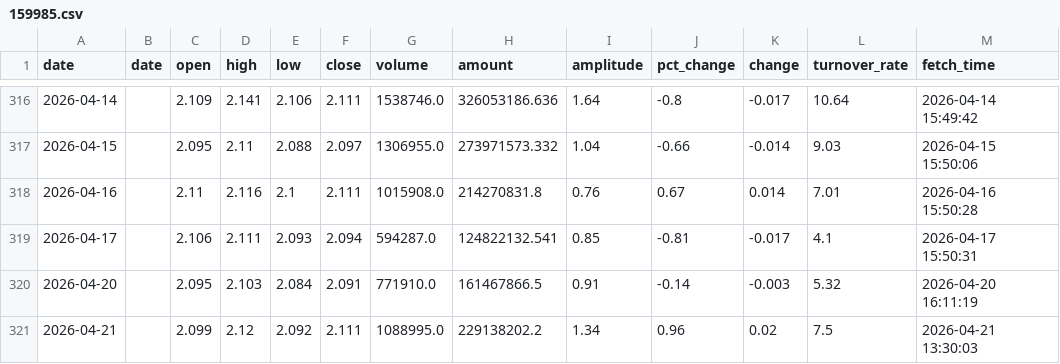
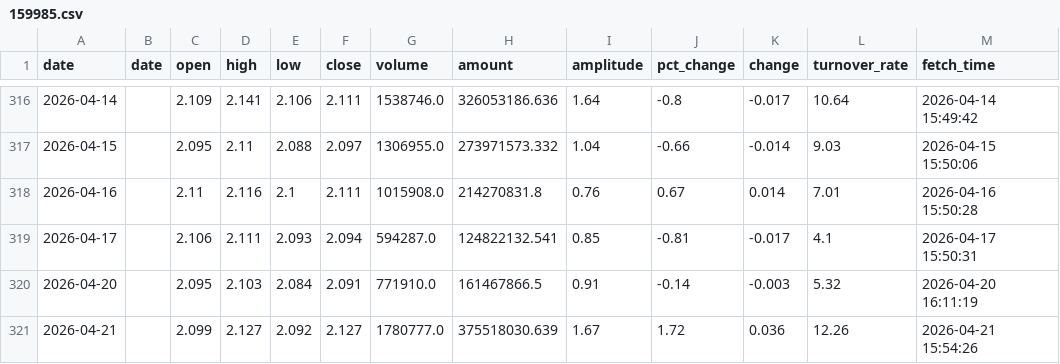
Before and after one commit to kken61291-eng/Fund-AI-Advisor, a CSV file: data_cache/159985.csv, drawn as a sheet; only a part is shown, gaps mark what is left out.

```diff
--- a/data_cache/159985.csv
+++ b/data_cache/159985.csv
@@ -320,2 +320,2 @@ date,date,open,high,low,close,volume,amount,amplitude,pct_change,change,turnover
 2026-04-20,,2.095,2.103,2.084,2.091,771910.0,161467866.5,0.91,-0.14,-0.003,5.32,2026-04-20 16:11:19
-2026-04-21,,2.099,2.12,2.092,2.111,1088995.0,229138202.2,1.34,0.96,0.02,7.5,2026-04-21 13:30:03
+2026-04-21,,2.099,2.127,2.092,2.127,1780777.0,375518030.639,1.67,1.72,0.036,12.26,2026-04-21 15:54:26
```
Also changed, not shown: data_cache/159732.csv, data_cache/159819.csv, 47 other files.
